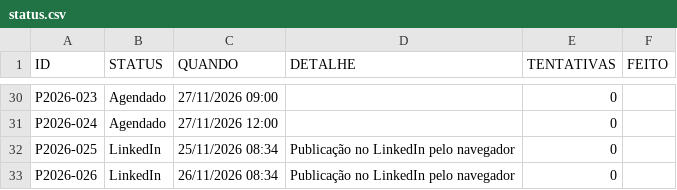
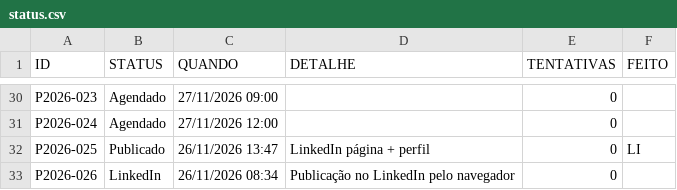
Before and after one commit to jailson-rgb/publicacoes-soares, a CSV file: status.csv, drawn as a sheet; only a part is shown, gaps mark what is left out.

```diff
--- a/status.csv
+++ b/status.csv
@@ -31,3 +31,3 @@ P2026-023,Agendado,27/11/2026 09:00,,0,
 P2026-024,Agendado,27/11/2026 12:00,,0,
-P2026-025,LinkedIn,25/11/2026 08:34,Publicação no LinkedIn pelo navegador,0,
+P2026-025,Publicado,26/11/2026 13:47,LinkedIn página + perfil,0,LI
 P2026-026,LinkedIn,26/11/2026 08:34,Publicação no LinkedIn pelo navegador,0,
```
